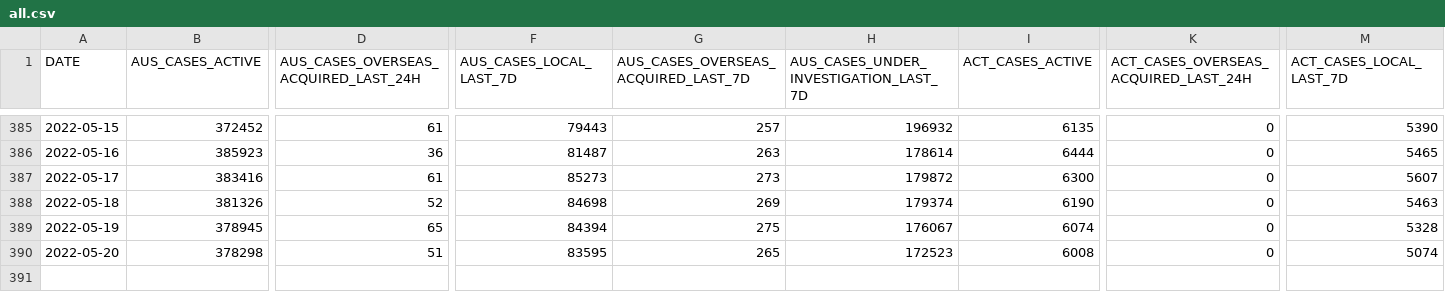
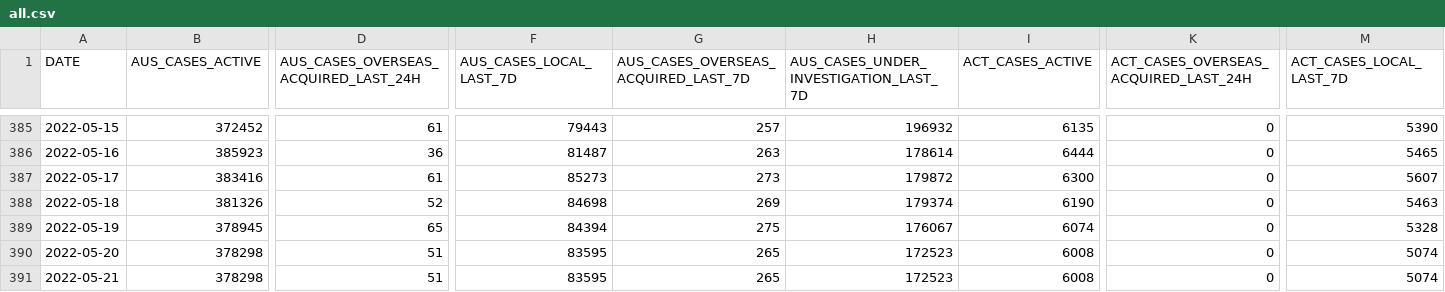
Before and after one commit to llui85/aust-govt-covid19-stats, a CSV file: docs/data/all.csv, drawn as a sheet; only a part is shown, gaps mark what is left out; rows hold the shown columns only; the diff names each change by its address in the sheet, - before the commit and + after, or states it on an @@ line.

Commit message:
auto(): update data

```diff
--- a/docs/data/all.csv
+++ b/docs/data/all.csv
+row 391: 2022-05-21 | 378298 | 51 | 83595 | 265 | 172523 | 6008 | 0 | 5074
```
Also changed, not shown: 11 other files.
